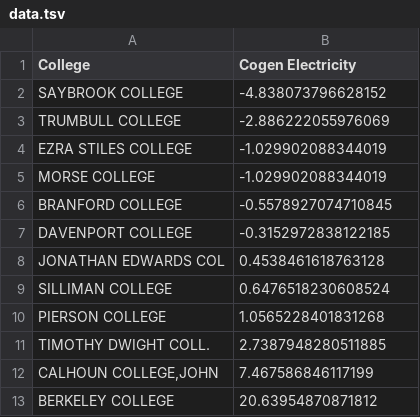
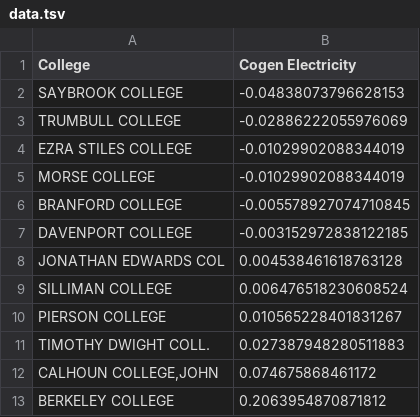
Before and after one commit to HenokA/college_energy_battle, a TSV file: data.tsv, drawn as a sheet.

Commit message:
Changed ticks and the way we see the data in both labels and tooltip as well.

```diff
--- a/data.tsv
+++ b/data.tsv
@@ -1,13 +1,13 @@
 College	Cogen Electricity
-SAYBROOK COLLEGE	-4.838073796628152
-TRUMBULL COLLEGE	-2.886222055976069
-EZRA STILES COLLEGE	-1.029902088344019
-MORSE COLLEGE	-1.029902088344019
-BRANFORD COLLEGE	-0.5578927074710845
-DAVENPORT COLLEGE	-0.3152972838122185
-JONATHAN EDWARDS COL	0.4538461618763128
-SILLIMAN COLLEGE	0.6476518230608524
-PIERSON COLLEGE	1.0565228401831268
-TIMOTHY DWIGHT COLL.	2.7387948280511885
-CALHOUN COLLEGE,JOHN	7.467586846117199
-BERKELEY COLLEGE	20.63954870871812
+SAYBROOK COLLEGE	-0.04838073796628153
+TRUMBULL COLLEGE	-0.02886222055976069
+EZRA STILES COLLEGE	-0.01029902088344019
+MORSE COLLEGE	-0.01029902088344019
+BRANFORD COLLEGE	-0.005578927074710845
+DAVENPORT COLLEGE	-0.003152972838122185
+JONATHAN EDWARDS COL	0.004538461618763128
+SILLIMAN COLLEGE	0.006476518230608524
+PIERSON COLLEGE	0.010565228401831267
+TIMOTHY DWIGHT COLL.	0.027387948280511883
+CALHOUN COLLEGE,JOHN	0.074675868461172
+BERKELEY COLLEGE	0.2063954870871812
```
Also changed, not shown: 2 other files.
